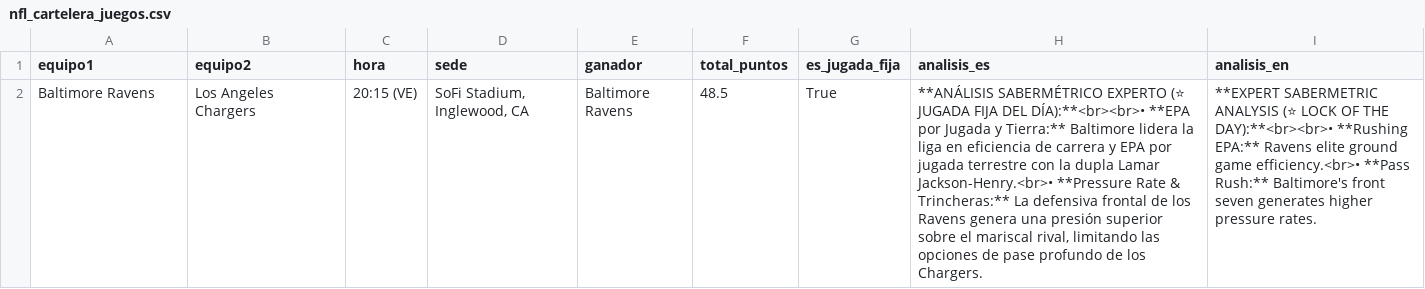
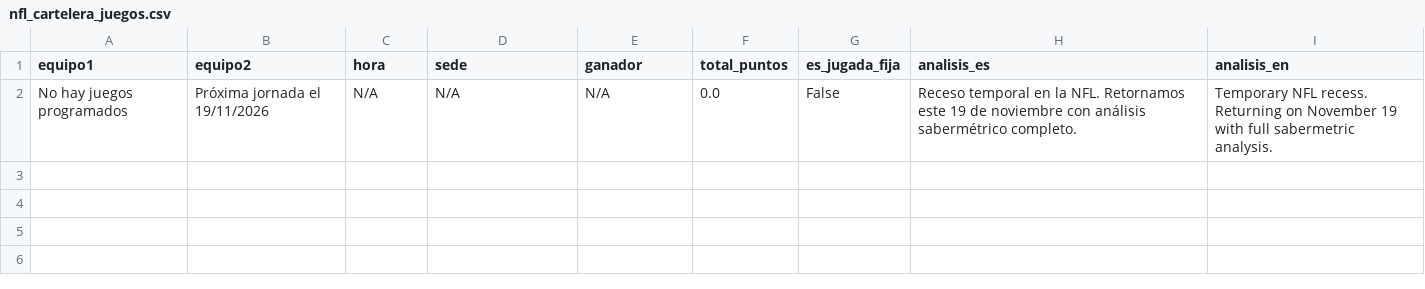
Before and after one commit to cavioc-eng/sabermetriaia, a CSV file: nfl_cartelera_juegos.csv, drawn as a sheet; removed rows and columns are numbered as before the commit, all else as after; the diff names each change by its address in the sheet, - before the commit and + after, or states it on an @@ line.

Commit message:
Add files via upload

```diff
--- a/nfl_cartelera_juegos.csv
+++ b/nfl_cartelera_juegos.csv
-row 2: Baltimore Ravens | Los Angeles Chargers | 20:15 (VE) | SoFi Stadium, Inglewood, CA | Baltimore Ravens | 48.5 | True | **ANÁLISIS SABERMÉTRICO EXPERTO (⭐ JUGADA FIJA DEL DÍA):**<br><br>• **EPA por Jugada y Tierra:** Baltimore lidera la liga en eficiencia de carrera y EPA por jugada terrestre con la dupla Lamar Jackson-Henry.<br>• **Pressure Rate & Trincheras:** La defensiva frontal de los Ravens genera una presión superior sobre el mariscal rival, limitando las opciones de pase profundo de los Chargers. | **EXPERT SABERMETRIC ANALYSIS (⭐ LOCK OF THE DAY):**<br><br>• **Rushing EPA:** Ravens elite ground game efficiency.<br>• **Pass Rush:** Baltimore's front seven generates higher pressure rates.
+row 2: No hay juegos programados | Próxima jornada el 19/11/2026 | N/A | N/A | N/A | 0.0 | False | Receso temporal en la NFL. Retornamos este 19 de noviembre con análisis sabermétrico completo. | Temporary NFL recess. Returning on November 19 with full sabermetric analysis.
```
